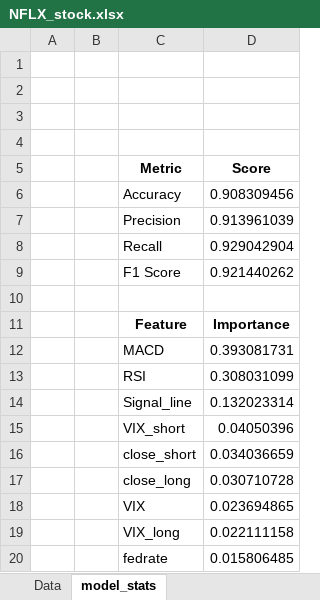
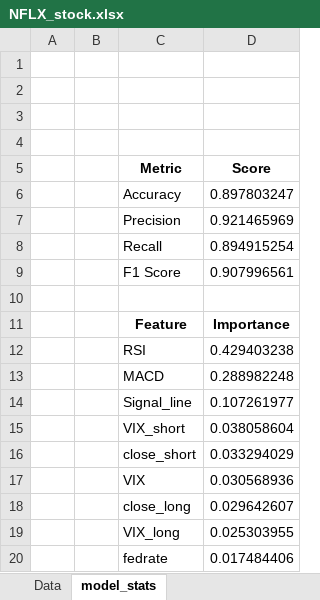
Before and after one commit to Dandata0101/mbs-Stock-signal-project, an Excel workbook: 03-output/NFLX_stock.xlsx, sheet model_stats, drawn as a sheet; values as stored, in another font and other column widths than the file's, no borders; charts and pictures not drawn; removed rows and columns are numbered as before the commit, all else as after; the diff names each change by its address in the sheet, - before the commit and + after, or states it on an @@ line.

```diff
--- a/03-output/NFLX_stock.xlsx (sheet model_stats)
+++ b/03-output/NFLX_stock.xlsx (sheet model_stats)
-D6 (Score): 0.908309456
+D6 (Score): 0.897803247
-D7 (Score): 0.913961039
+D7 (Score): 0.921465969
-D8 (Score): 0.929042904
+D8 (Score): 0.894915254
-D9 (Score): 0.921440262
+D9 (Score): 0.907996561
-row 12:  |  | MACD | 0.393081731
-D12 (Score): 0.308031099
+D12 (Score): 0.429403238
+row 13:  |  | MACD | 0.288982248
-D14 (Score): 0.132023314
+D14 (Score): 0.107261977
-D15 (Score): 0.04050396
+D15 (Score): 0.038058604
-D16 (Score): 0.034036659
+D16 (Score): 0.033294029
-row 17:  |  | close_long | 0.030710728
-D17 (Score): 0.023694865
+D17 (Score): 0.030568936
+row 18:  |  | close_long | 0.029642607
-D19 (Score): 0.022111158
+D19 (Score): 0.025303955
-D20 (Score): 0.015806485
+D20 (Score): 0.017484406
```
Also changed, not shown: sheet Data, charts or pictures, 01-data/accuracy_export.xlsx, 01-data/bestmodel_export.xlsx, 6 other files.
